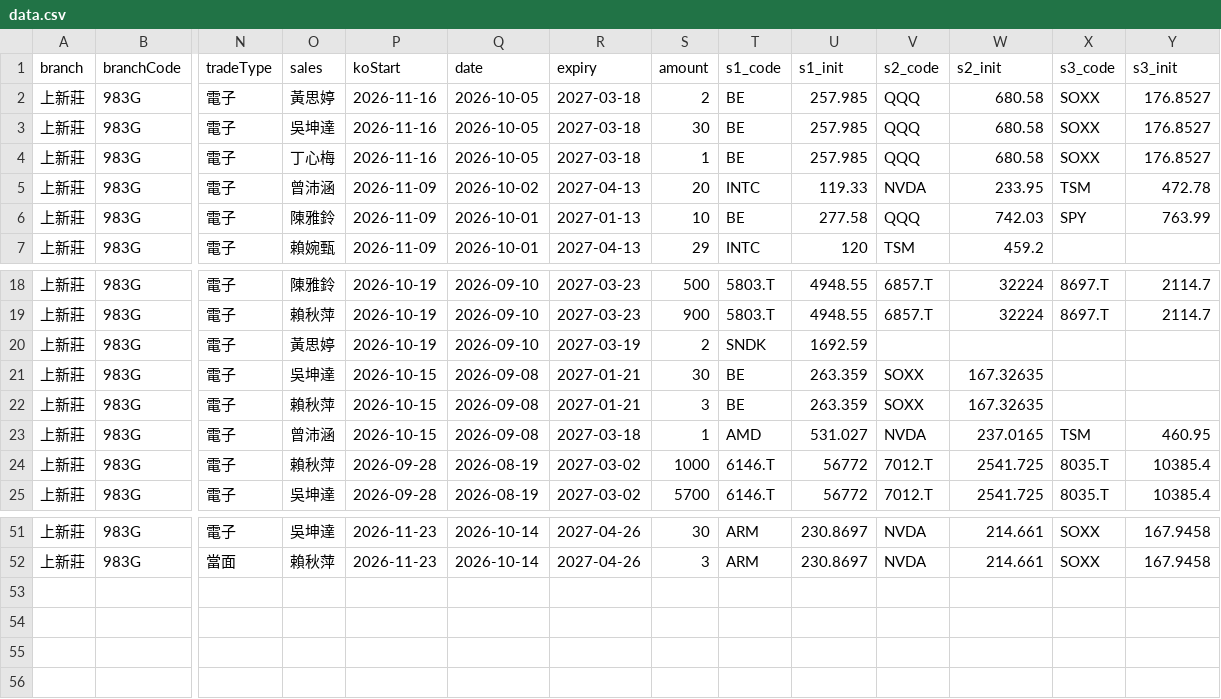
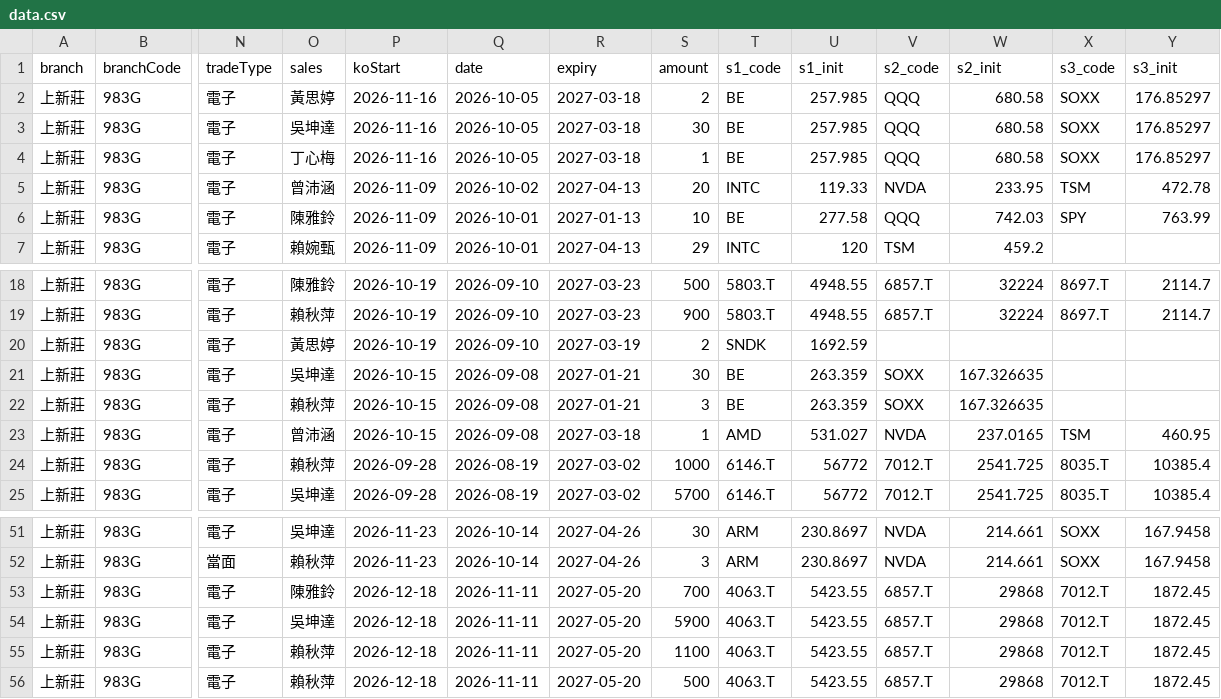
Before and after one commit to hpisokplay/fcn-dashboard, a CSV file: data.csv, drawn as a sheet; only a part is shown, gaps mark what is left out; rows hold the shown columns only; the diff names each change by its address in the sheet, - before the commit and + after, or states it on an @@ line.

Commit message:
Update data.csv (web entry)

```diff
--- a/data.csv
+++ b/data.csv
-Y2:Y4 (s3_init): 176.8527
+Y2:Y4 (s3_init): 176.85297
-W21:W22 (s2_init): 167.32635
+W21:W22 (s2_init): 167.326635
+row 53: 上新莊 | 983G | 電子 | 陳雅鈴 | 2026-12-18 | 2026-11-11 | 2027-05-20 | 700 | 4063.T | 5423.55 | 6857.T | 29868 | 7012.T | 1872.45
+row 54: 上新莊 | 983G | 電子 | 吳坤達 | 2026-12-18 | 2026-11-11 | 2027-05-20 | 5900 | 4063.T | 5423.55 | 6857.T | 29868 | 7012.T | 1872.45
+row 55: 上新莊 | 983G | 電子 | 賴秋萍 | 2026-12-18 | 2026-11-11 | 2027-05-20 | 1100 | 4063.T | 5423.55 | 6857.T | 29868 | 7012.T | 1872.45
+row 56: 上新莊 | 983G | 電子 | 賴秋萍 | 2026-12-18 | 2026-11-11 | 2027-05-20 | 500 | 4063.T | 5423.55 | 6857.T | 29868 | 7012.T | 1872.45
```
